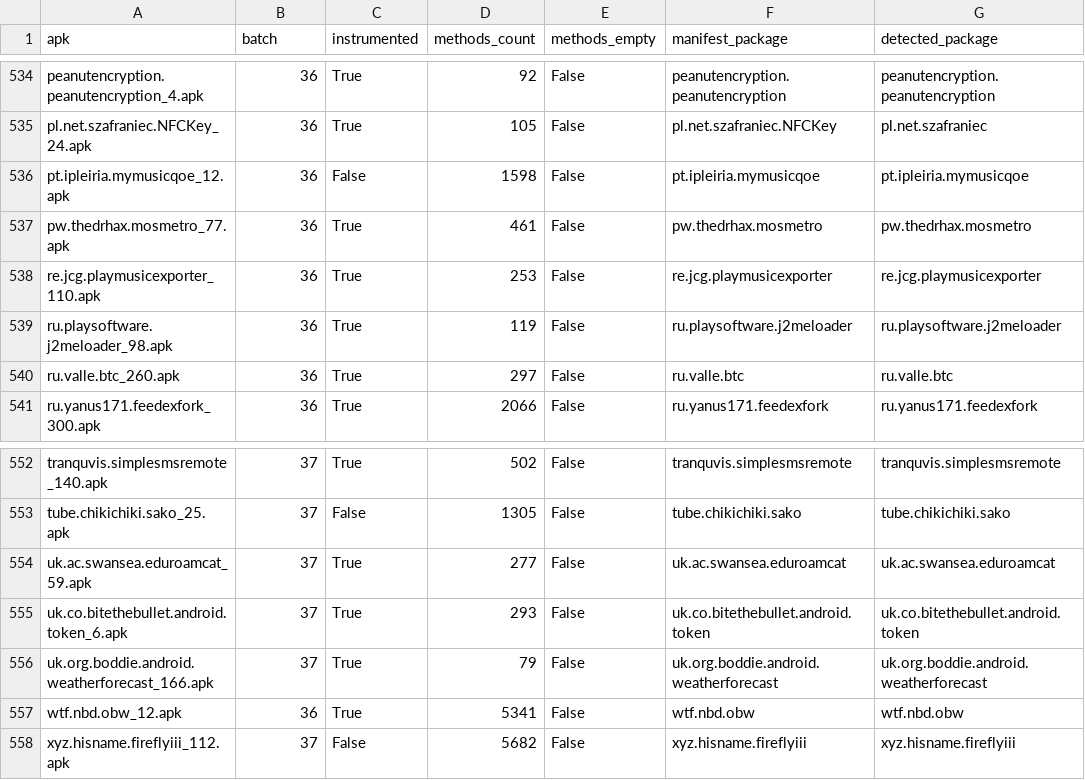
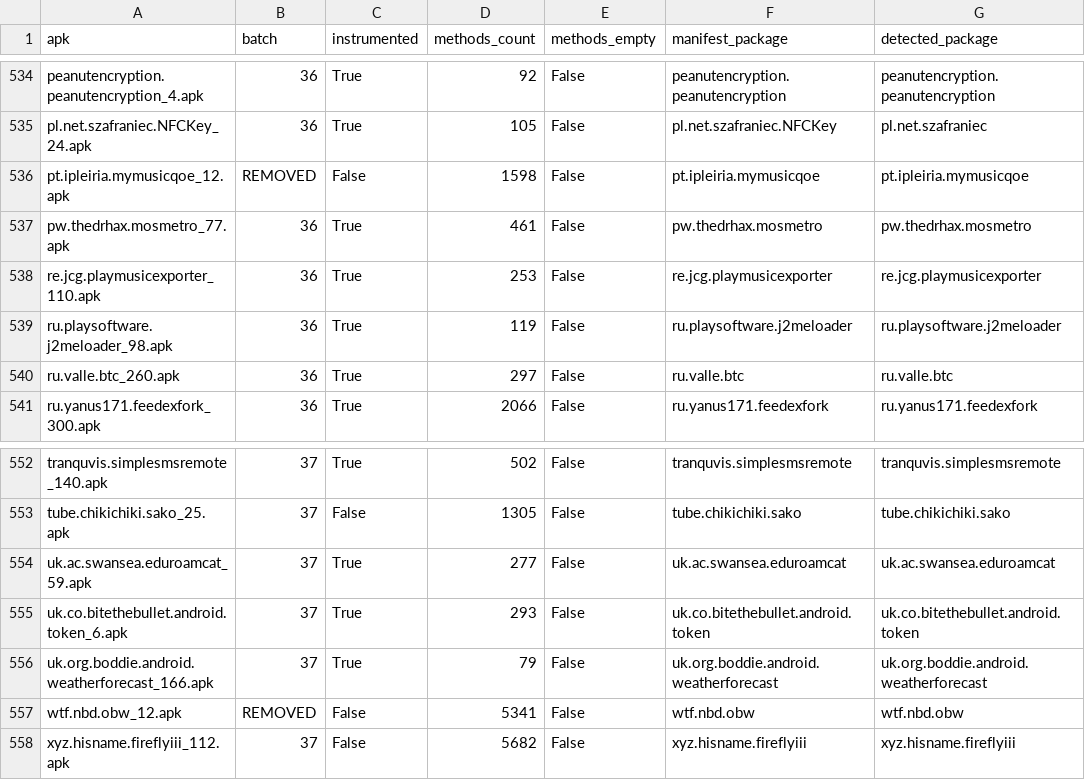
Before and after one commit to PAMunb/rvsec-02, a CSV file: APKs.csv, drawn as a sheet; only a part is shown, gaps mark what is left out.

```diff
--- a/APKs.csv
+++ b/APKs.csv
@@ -535,3 +535,3 @@ peanutencryption.peanutencryption_4.apk,36,True,92,False,peanutencryption.peanut
 pl.net.szafraniec.NFCKey_24.apk,36,True,105,False,pl.net.szafraniec.NFCKey,pl.net.szafraniec
-pt.ipleiria.mymusicqoe_12.apk,36,False,1598,False,pt.ipleiria.mymusicqoe,pt.ipleiria.mymusicqoe
+pt.ipleiria.mymusicqoe_12.apk,REMOVED,False,1598,False,pt.ipleiria.mymusicqoe,pt.ipleiria.mymusicqoe
 pw.thedrhax.mosmetro_77.apk,36,True,461,False,pw.thedrhax.mosmetro,pw.thedrhax.mosmetro
@@ -556,3 +556,3 @@ uk.co.bitethebullet.android.token_6.apk,37,True,293,False,uk.co.bitethebullet.an
 uk.org.boddie.android.weatherforecast_166.apk,37,True,79,False,uk.org.boddie.android.weatherforecast,uk.org.boddie.android.weatherforecast
-wtf.nbd.obw_12.apk,36,True,5341,False,wtf.nbd.obw,wtf.nbd.obw
+wtf.nbd.obw_12.apk,REMOVED,False,5341,False,wtf.nbd.obw,wtf.nbd.obw
 xyz.hisname.fireflyiii_112.apk,37,False,5682,False,xyz.hisname.fireflyiii,xyz.hisname.fireflyiii
```
Also changed, not shown: BATCHES.csv, 5 other files.
